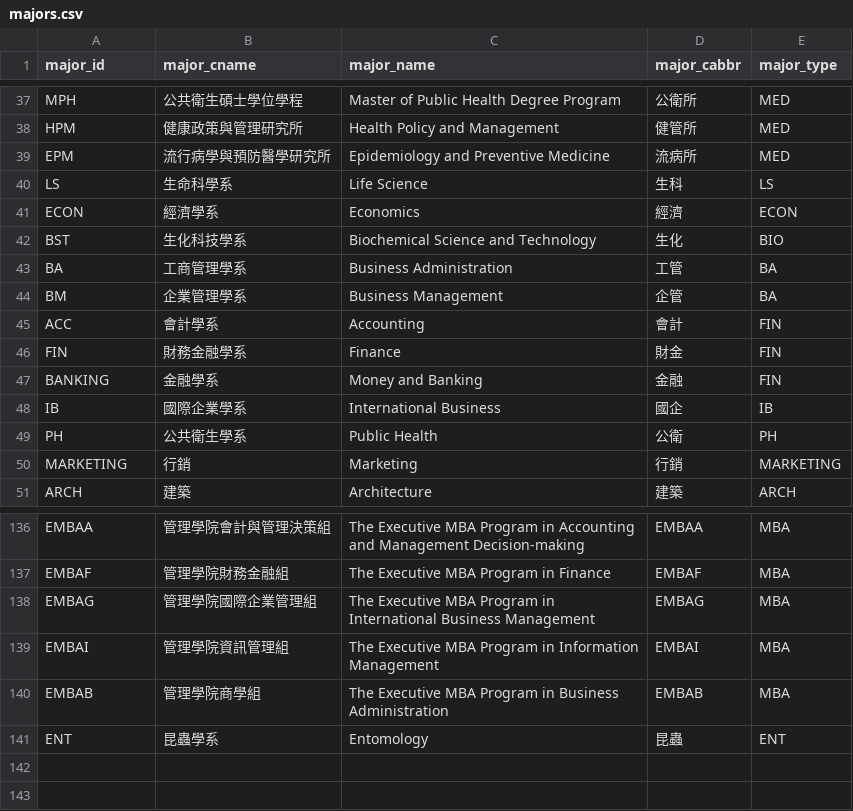
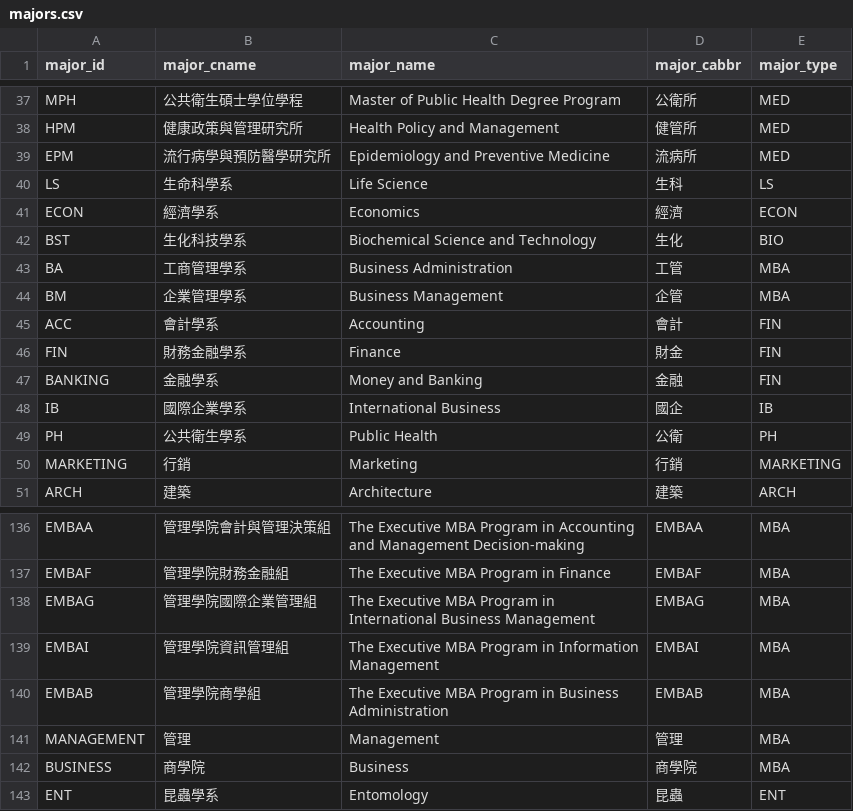
Before and after one commit to alvinbhou/ptt-studyabroad-api, a CSV file: data/tw/majors.csv, drawn as a sheet; only a part is shown, gaps mark what is left out.

```diff
--- a/data/tw/majors.csv
+++ b/data/tw/majors.csv
@@ -42,4 +42,4 @@ ECON,經濟學系,Economics,經濟,ECON
 BST,生化科技學系,Biochemical Science and Technology,生化,BIO
-BA,工商管理學系,Business Administration,工管,BA
-BM,企業管理學系,Business Management,企管,BA
+BA,工商管理學系,Business Administration,工管,MBA
+BM,企業管理學系,Business Management,企管,MBA
 ACC,會計學系,Accounting,會計,FIN
@@ -140,2 +140,4 @@ EMBAI,管理學院資訊管理組,The Executive MBA Program in Information Manag
 EMBAB,管理學院商學組,The Executive MBA Program in Business Administration,EMBAB,MBA
+MANAGEMENT,管理,Management,管理,MBA
+BUSINESS,商學院,Business,商學院,MBA
 ENT,昆蟲學系,Entomology,昆蟲,ENT
```
Also changed, not shown: 3 other files.
